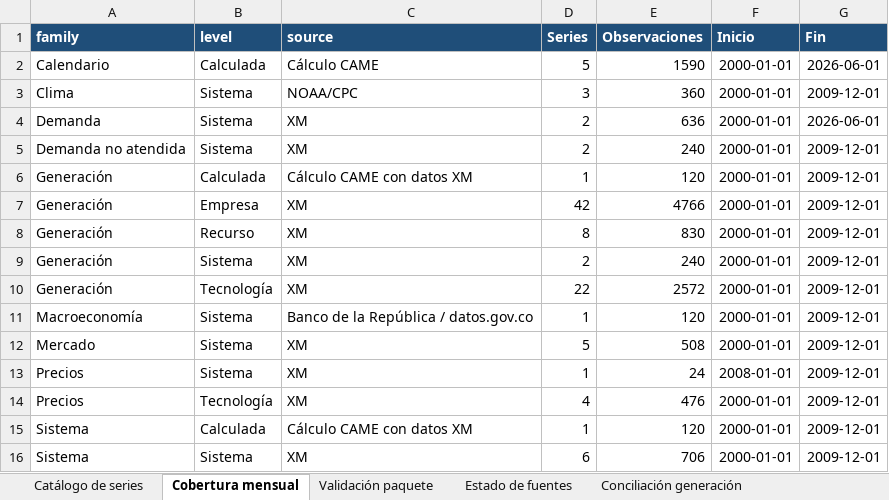
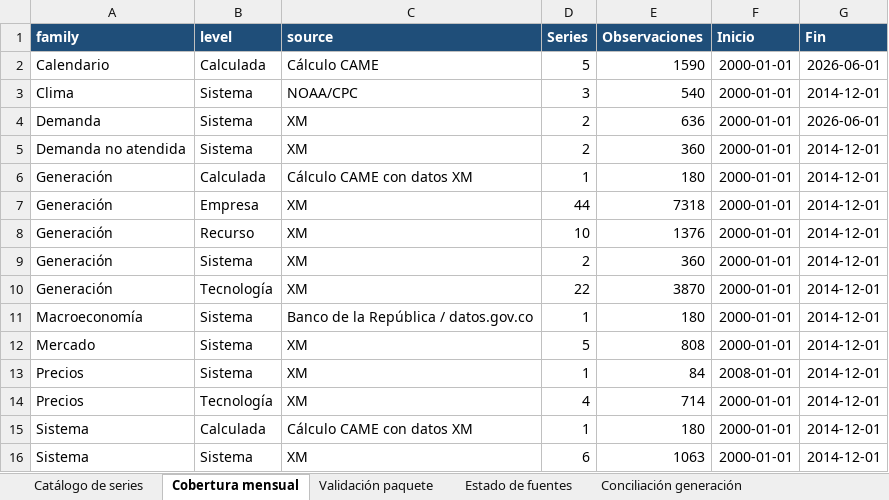
Before and after one commit to alfredotrespalacios/LaboratorioCAME-ELAE, an Excel workbook: datos_por_defecto/colombia/Catalogo_Base_integrada.xlsx, sheet Cobertura mensual, drawn as a sheet; values as stored, in another font and other column widths than the file's, no borders; the diff names each change by its address in the sheet, - before the commit and + after, or states it on an @@ line.

```diff
--- a/datos_por_defecto/colombia/Catalogo_Base_integrada.xlsx (sheet Cobertura mensual)
+++ b/datos_por_defecto/colombia/Catalogo_Base_integrada.xlsx (sheet Cobertura mensual)
-E3 (Observaciones): 360
+E3 (Observaciones): 540
-G3 (Fin): 2009-12-01
+G3 (Fin): 2014-12-01
-E5 (Observaciones): 240
+E5 (Observaciones): 360
-G5:G16 (Fin): 2009-12-01
+G5:G16 (Fin): 2014-12-01
-E6 (Observaciones): 120
+E6 (Observaciones): 180
-D7 (Series): 42
+D7 (Series): 44
-E7 (Observaciones): 4766
+E7 (Observaciones): 7318
-D8 (Series): 8
+D8 (Series): 10
-E8 (Observaciones): 830
+E8 (Observaciones): 1376
-E9 (Observaciones): 240
+E9 (Observaciones): 360
-E10 (Observaciones): 2572
+E10 (Observaciones): 3870
-E11 (Observaciones): 120
+E11 (Observaciones): 180
-E12 (Observaciones): 508
+E12 (Observaciones): 808
-E13 (Observaciones): 24
+E13 (Observaciones): 84
-E14 (Observaciones): 476
+E14 (Observaciones): 714
-E15 (Observaciones): 120
+E15 (Observaciones): 180
-E16 (Observaciones): 706
+E16 (Observaciones): 1063
```
Also changed, not shown: sheet Auditoría DNA, sheet Catálogo de series, sheet Conciliación generación, sheet Estado de fuentes, sheet Recursos XM, sheet Validación paquete, 2 other files.
